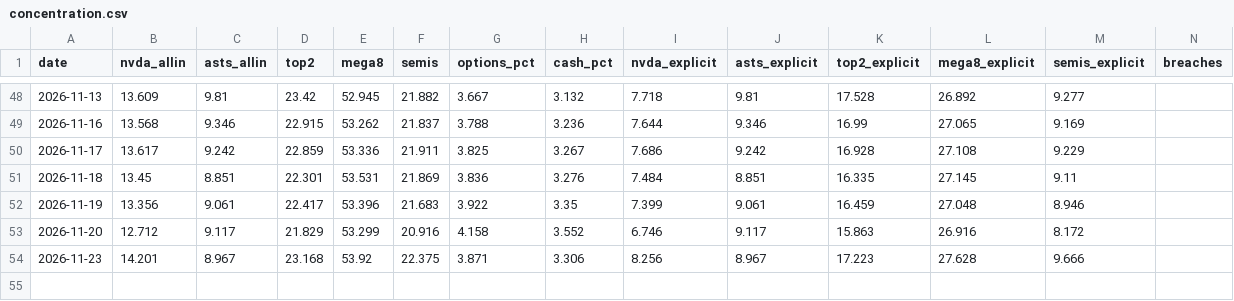
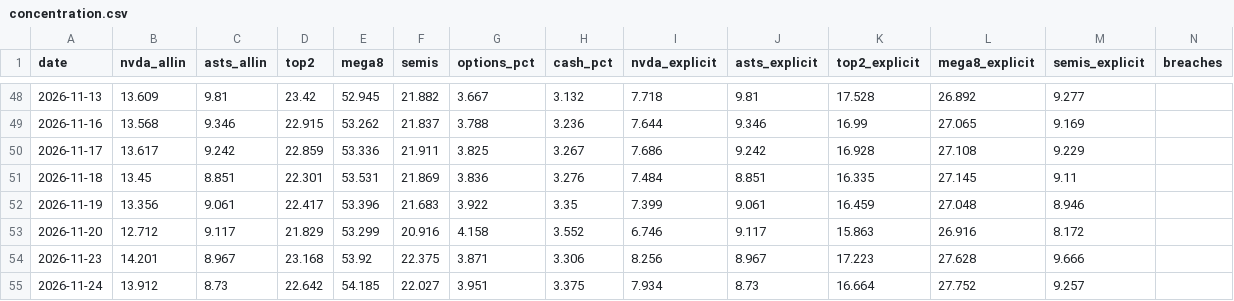
Before and after one commit to dmartindem/portfolio-automation, a CSV file: data/concentration.csv, drawn as a sheet; only a part is shown, gaps mark what is left out; the diff names each change by its address in the sheet, - before the commit and + after, or states it on an @@ line.

```diff
--- a/data/concentration.csv
+++ b/data/concentration.csv
+row 55: 2026-11-24 | 13.912 | 8.73 | 22.642 | 54.185 | 22.027 | 3.951 | 3.375 | 7.934 | 8.73 | 16.664 | 27.752 | 9.257
```
Also changed, not shown: data/movers.csv, data/prices.csv, 1 other file.
